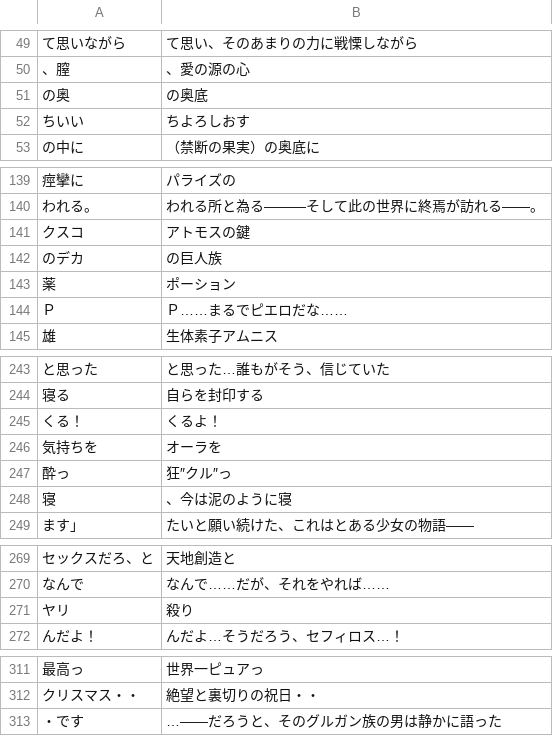
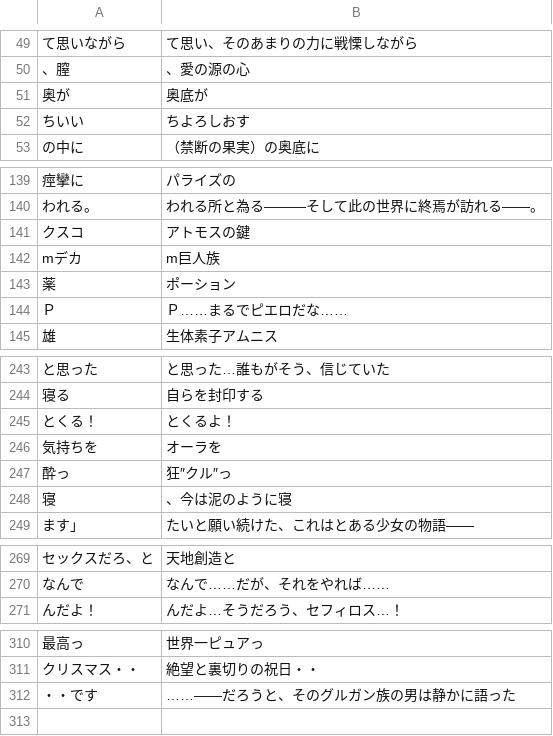
Before and after one commit to CataArt/Umni, a CSV file: 011_ikakoro.csv, drawn as a sheet; only a part is shown, gaps mark what is left out; removed rows and columns are numbered as before the commit, all else as after; the diff names each change by its address in the sheet, - before the commit and + after, or states it on an @@ line.

Commit message:
Updates

```diff
--- a/011_ikakoro.csv
+++ b/011_ikakoro.csv
-row 51: の奥 | の奥底
+row 51: 奥が | 奥底が
-row 142: のデカ | の巨人族
+row 142: mデカ | m巨人族
-A245: くる！
+A245: とくる！
-B245: くるよ！
+B245: とくるよ！
-row 271: ヤリ | 殺り
-A312: ・です
+A312: ・・です
-B312: …――だろうと、そのグルガン族の男は静かに語った
+B312: ……――だろうと、そのグルガン族の男は静かに語った
```
